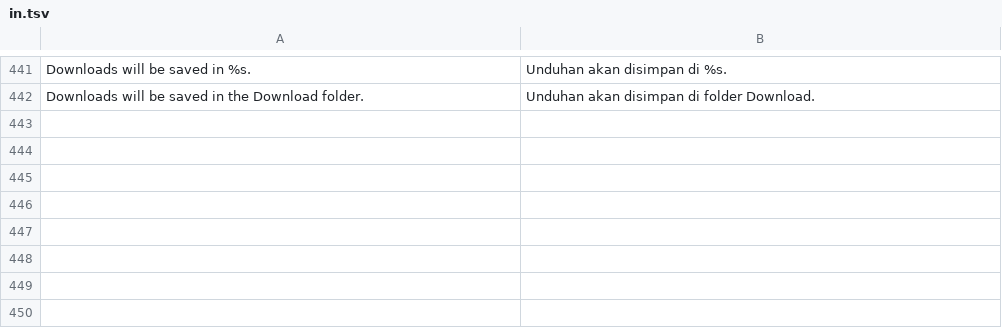
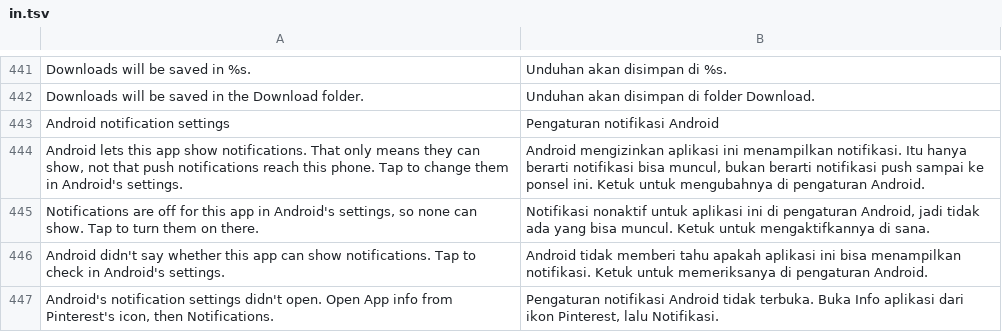
Before and after one commit to SA-SUJON/HushPinterest, a TSV file: extensions/shared/library/src/main/l10n/in.tsv, drawn as a sheet; only a part is shown, gaps mark what is left out; the diff names each change by its address in the sheet, - before the commit and + after, or states it on an @@ line.

```diff
--- a/extensions/shared/library/src/main/l10n/in.tsv
+++ b/extensions/shared/library/src/main/l10n/in.tsv
+row 443: Android notification settings | Pengaturan notifikasi Android
+row 444: Android lets this app show notifications. That only means they can show, not that push notifications reach this phone. Tap to change them in Android's settings. | Android mengizinkan aplikasi ini menampilkan notifikasi. Itu hanya berarti notifikasi bisa muncul, bukan berarti notifikasi push sampai ke ponsel ini. Ketuk untuk mengubahnya di pengaturan Android.
+row 445: Notifications are off for this app in Android's settings, so none can show. Tap to turn them on there. | Notifikasi nonaktif untuk aplikasi ini di pengaturan Android, jadi tidak ada yang bisa muncul. Ketuk untuk mengaktifkannya di sana.
+row 446: Android didn't say whether this app can show notifications. Tap to check in Android's settings. | Android tidak memberi tahu apakah aplikasi ini bisa menampilkan notifikasi. Ketuk untuk memeriksanya di pengaturan Android.
+row 447: Android's notification settings didn't open. Open App info from Pinterest's icon, then Notifications. | Pengaturan notifikasi Android tidak terbuka. Buka Info aplikasi dari ikon Pinterest, lalu Notifikasi.
```
Also changed, not shown: extensions/shared/library/src/main/l10n/de.tsv, extensions/shared/library/src/main/l10n/es.tsv, 8 other files.
